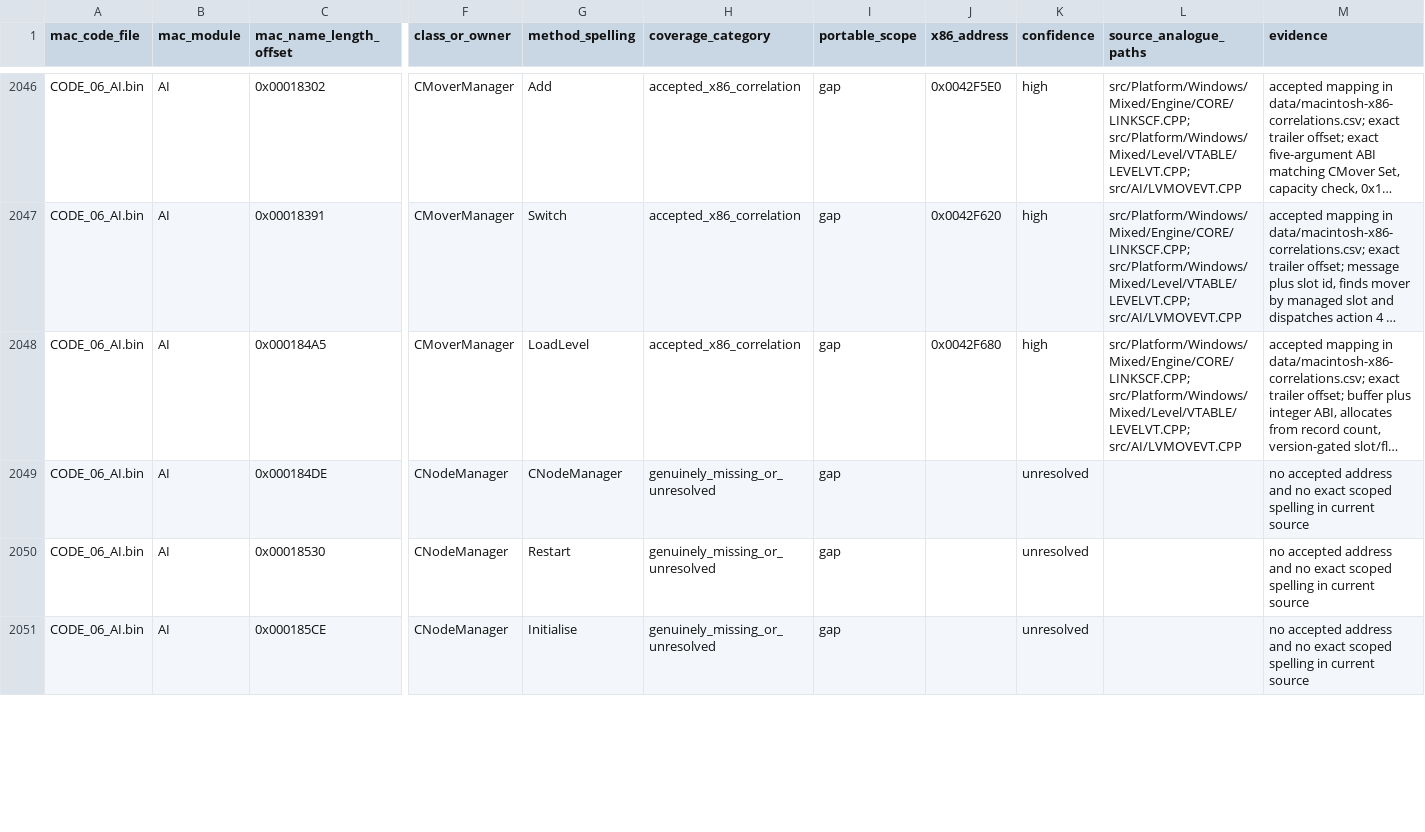
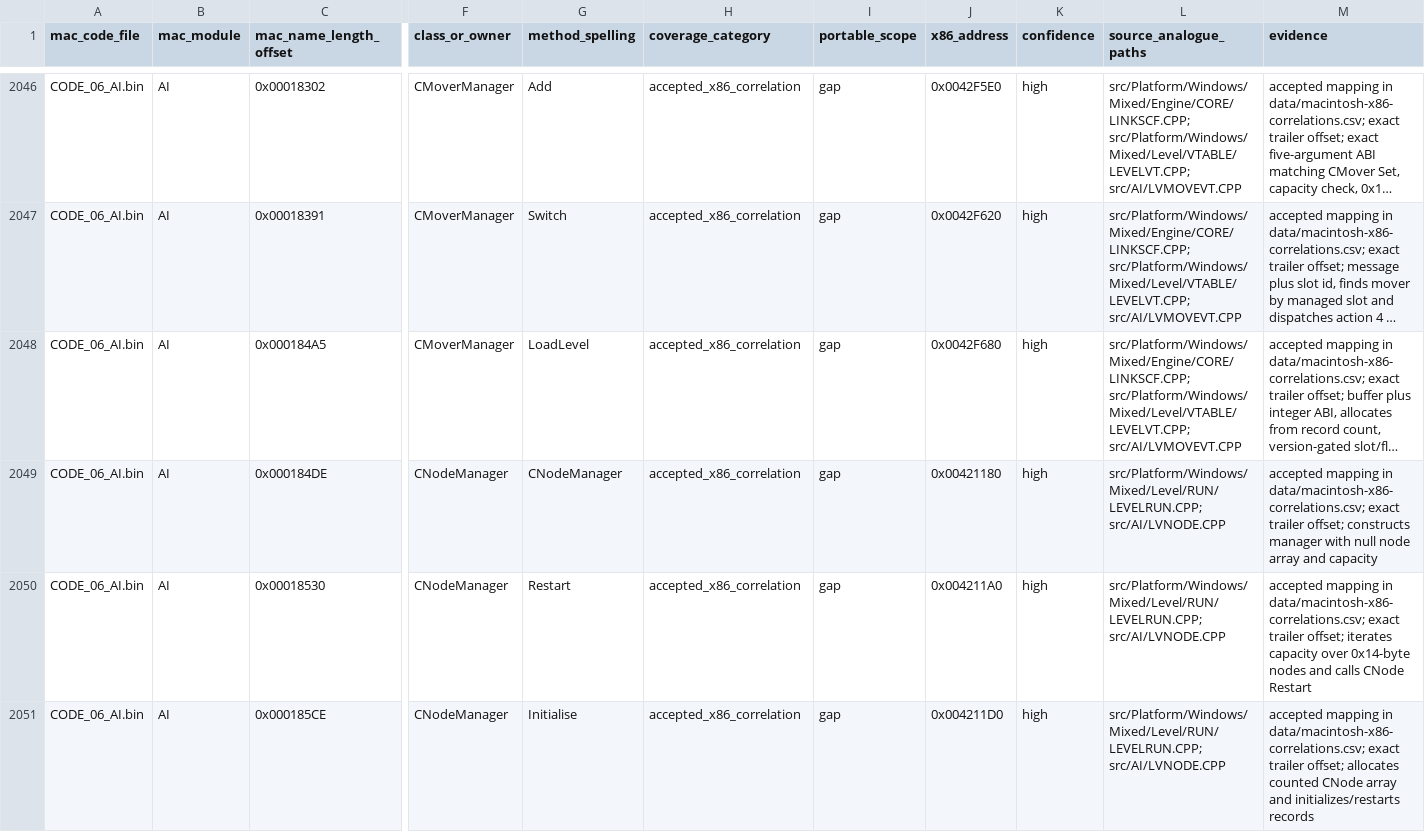
Before and after one commit to vonhoff/lemball-decomp, a CSV file: data/macintosh-symbol-coverage.csv, drawn as a sheet; only a part is shown, gaps mark what is left out; long unchanged cells end in …; the diff covers the shown part only; the diff names each change by its address in the sheet, - before the commit and + after, or states it on an @@ line.

```diff
--- a/data/macintosh-symbol-coverage.csv
+++ b/data/macintosh-symbol-coverage.csv
-H2049:H2051 (coverage_category): genuinely_missing_or_unresolved
+H2049:H2051 (coverage_category): accepted_x86_correlation
-J2049 (x86_address): (empty)
+J2049 (x86_address): 0x00421180
-K2049:K2051 (confidence): unresolved
+K2049:K2051 (confidence): high
-L2049:L2051 (source_analogue_paths): (empty)
+L2049:L2051 (source_analogue_paths): src/Platform/Windows/Mixed/Level/RUN/LEVELRUN.CPP; src/AI/LVNODE.CPP
-M2049 (evidence): no accepted address and no exact scoped spelling in current source
+M2049 (evidence): accepted mapping in data/macintosh-x86-correlations.csv; exact trailer offset; constructs manager with null node array and capacity
-J2050 (x86_address): (empty)
+J2050 (x86_address): 0x004211A0
-M2050 (evidence): no accepted address and no exact scoped spelling in current source
+M2050 (evidence): accepted mapping in data/macintosh-x86-correlations.csv; exact trailer offset; iterates capacity over 0x14-byte nodes and calls CNode Restart
-J2051 (x86_address): (empty)
+J2051 (x86_address): 0x004211D0
-M2051 (evidence): no accepted address and no exact scoped spelling in current source
+M2051 (evidence): accepted mapping in data/macintosh-x86-correlations.csv; exact trailer offset; allocates counted CNode array and initializes/restarts records
```
Also changed, not shown: 45 edited cells elsewhere in this file, data/macintosh-correlation-integrity.csv, data/macintosh-x86-correlations.csv, 9 other files.
